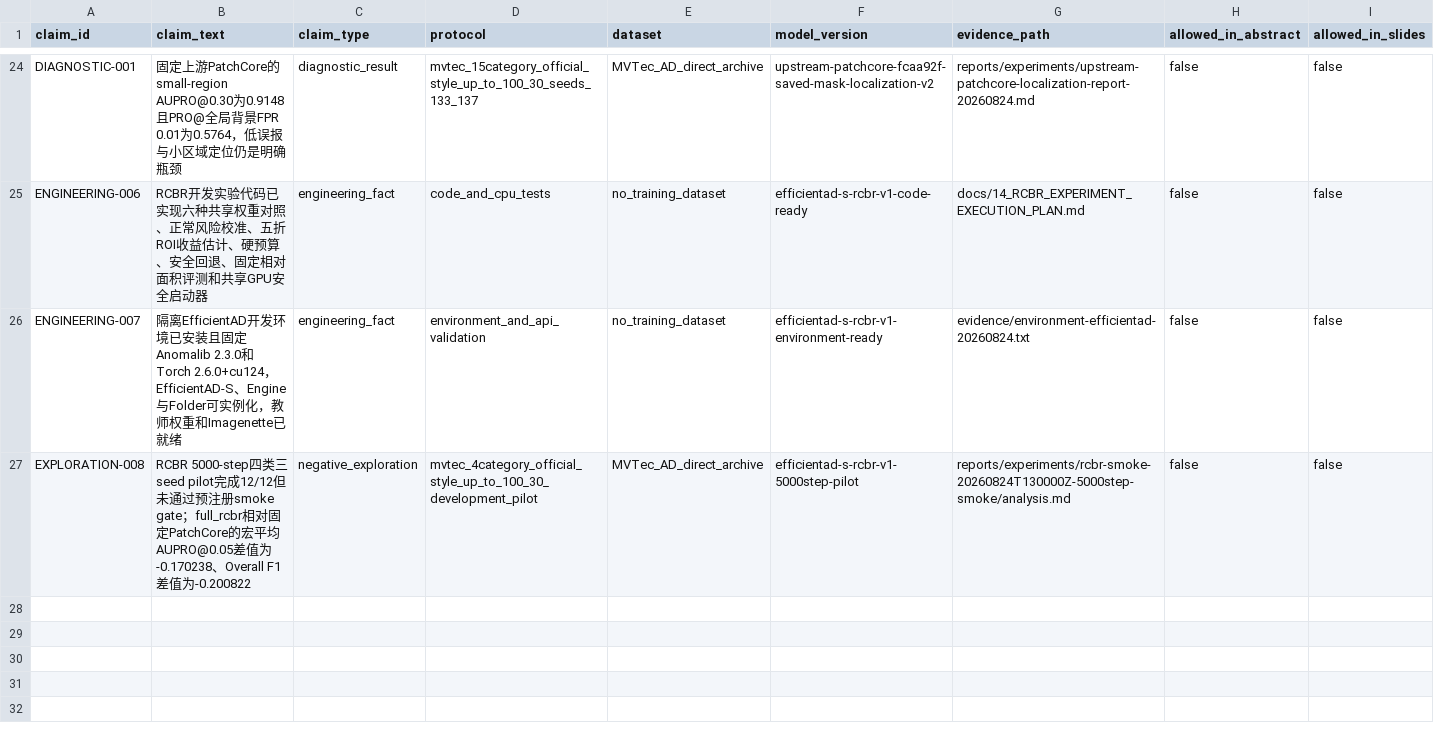
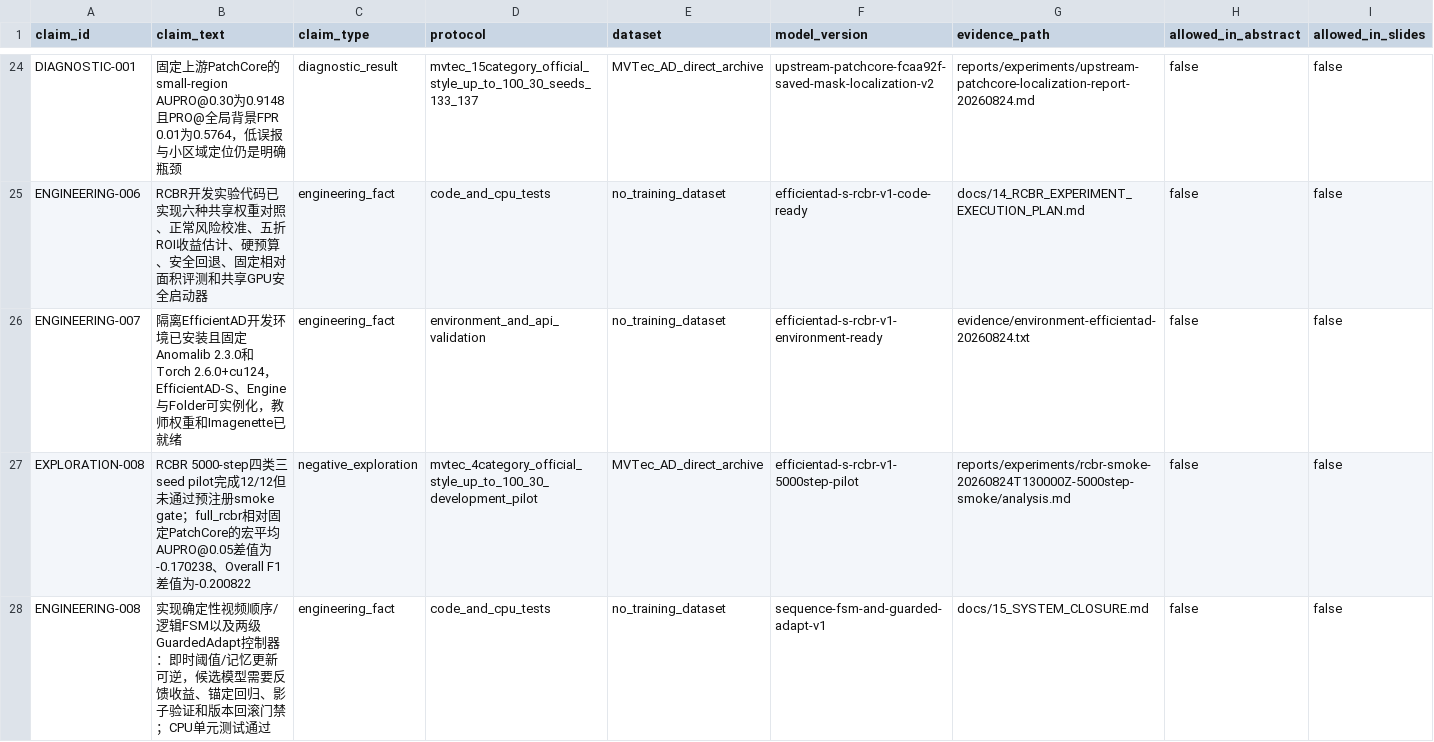
Before and after one commit to CuiMiles/EvoInspect-130, a CSV file: evidence/claim_ledger.csv, drawn as a sheet; only a part is shown, gaps mark what is left out; rows hold the shown columns only; the diff names each change by its address in the sheet, - before the commit and + after, or states it on an @@ line.

Commit message:
feat: add auditable video and guarded adaptation closure

```diff
--- a/evidence/claim_ledger.csv
+++ b/evidence/claim_ledger.csv
+row 28: ENGINEERING-008 | 实现确定性视频顺序/逻辑FSM以及两级GuardedAdapt控制器：即时阈值/记忆更新可逆，候选模型需要反馈收益、锚定回归、影子验证和版本回滚门禁；CPU单元测试通过 | engineering_fact | code_and_cpu_tests | no_training_dataset | sequence-fsm-and-guarded-adapt-v1 | docs/15_SYSTEM_CLOSURE.md | false | false
```
Also changed, not shown: 7 other files.
